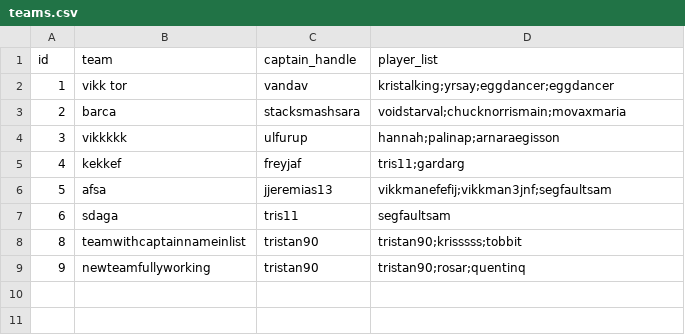
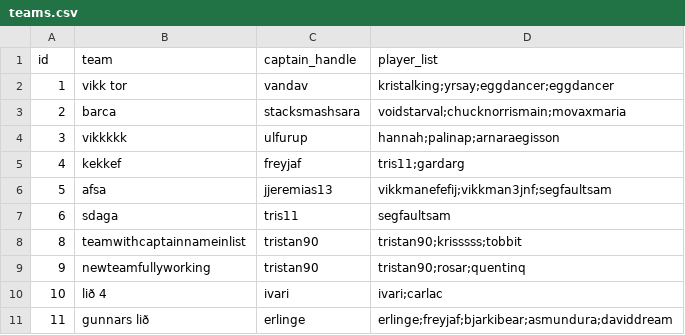
Before and after one commit to viktoryngvi/Verklegt_1, a CSV file: data/teams.csv, drawn as a sheet; the diff names each change by its address in the sheet, - before the commit and + after, or states it on an @@ line.

```diff
--- a/data/teams.csv
+++ b/data/teams.csv
+row 10: 10 | lið 4 | ivari | ivari;carlac
+row 11: 11 | gunnars lið | erlinge | erlinge;freyjaf;bjarkibear;asmundura;daviddream
```
Also changed, not shown: data/player_info.csv.
